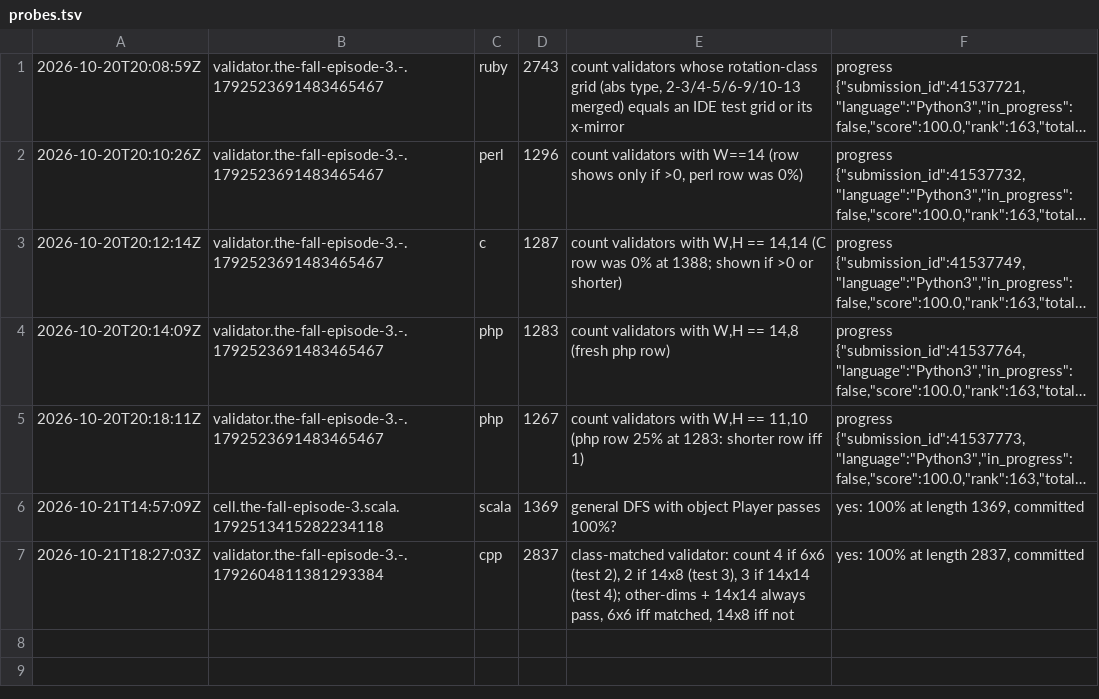
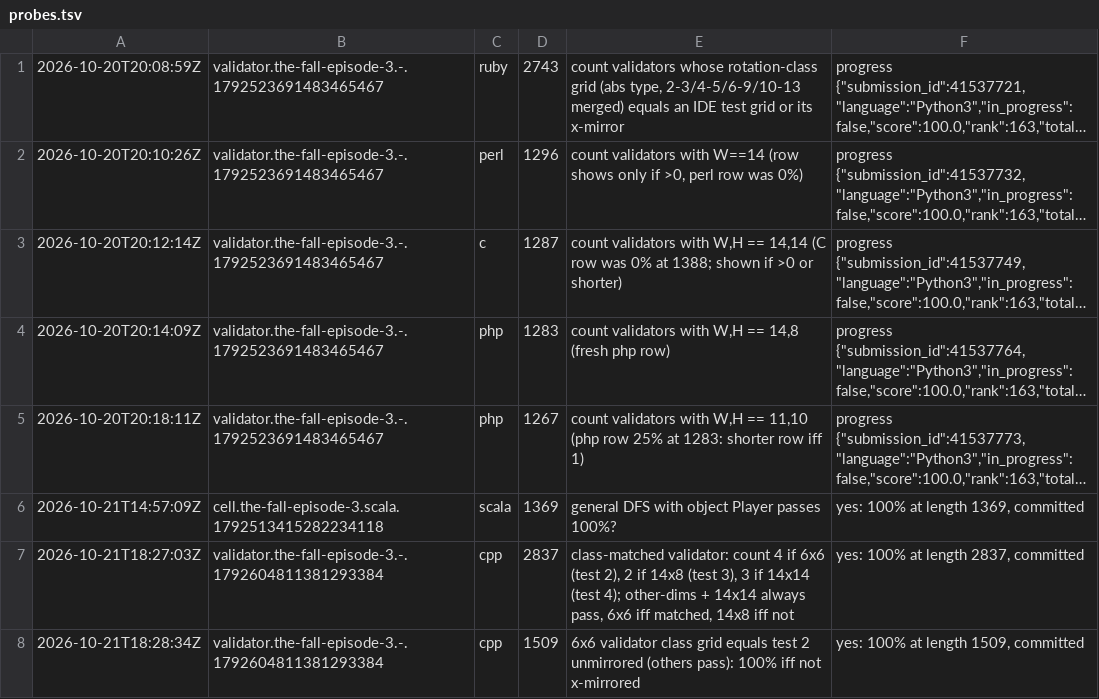
Before and after one commit to Alexdelia/puzzle, a TSV file: codingame/codegolf/puzzle/the-fall-episode-3/probe/probes.tsv, drawn as a sheet; long unchanged cells end in …; the diff names each change by its address in the sheet, - before the commit and + after, or states it on an @@ line.

Commit message:
chore(golf): probes the-fall-episode-3

```diff
--- a/codingame/codegolf/puzzle/the-fall-episode-3/probe/probes.tsv
+++ b/codingame/codegolf/puzzle/the-fall-episode-3/probe/probes.tsv
+row 8: 2026-10-21T18:28:34Z | validator.the-fall-episode-3.-.1792604811381293384 | cpp | 1509 | 6x6 validator class grid equals test 2 unmirrored (others pass): 100% iff not x-mirrored | yes: 100% at length 1509, committed
```
